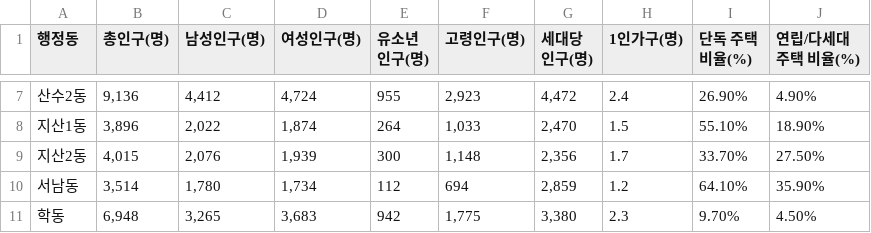
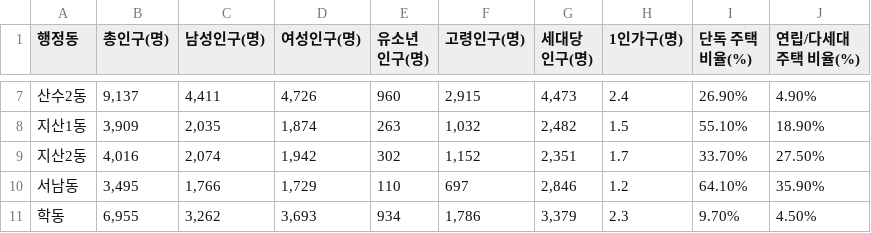
Before and after one commit to thdgkfla1-cpu/donggu-village-data, a CSV file: data.csv, drawn as a sheet; only a part is shown, gaps mark what is left out; the diff covers the shown part only; the diff names each change by its address in the sheet, - before the commit and + after, or states it on an @@ line.

```diff
--- a/data.csv
+++ b/data.csv
-B7 (총인구(명)): 9,136
+B7 (총인구(명)): 9,137
-C7 (남성인구(명)): 4,412
+C7 (남성인구(명)): 4,411
-D7 (여성인구(명)): 4,724
+D7 (여성인구(명)): 4,726
-E7 (유소년 인구(명)): 955
+E7 (유소년 인구(명)): 960
-F7 (고령인구(명)): 2,923
+F7 (고령인구(명)): 2,915
-G7 (세대당 인구(명)): 4,472
+G7 (세대당 인구(명)): 4,473
-B8 (총인구(명)): 3,896
+B8 (총인구(명)): 3,909
-C8 (남성인구(명)): 2,022
+C8 (남성인구(명)): 2,035
-E8 (유소년 인구(명)): 264
+E8 (유소년 인구(명)): 263
-F8 (고령인구(명)): 1,033
+F8 (고령인구(명)): 1,032
-G8 (세대당 인구(명)): 2,470
+G8 (세대당 인구(명)): 2,482
-B9 (총인구(명)): 4,015
+B9 (총인구(명)): 4,016
-C9 (남성인구(명)): 2,076
+C9 (남성인구(명)): 2,074
-D9 (여성인구(명)): 1,939
+D9 (여성인구(명)): 1,942
-E9 (유소년 인구(명)): 300
+E9 (유소년 인구(명)): 302
-F9 (고령인구(명)): 1,148
+F9 (고령인구(명)): 1,152
-G9 (세대당 인구(명)): 2,356
+G9 (세대당 인구(명)): 2,351
-B10 (총인구(명)): 3,514
+B10 (총인구(명)): 3,495
-C10 (남성인구(명)): 1,780
+C10 (남성인구(명)): 1,766
-D10 (여성인구(명)): 1,734
+D10 (여성인구(명)): 1,729
-E10 (유소년 인구(명)): 112
+E10 (유소년 인구(명)): 110
-F10 (고령인구(명)): 694
+F10 (고령인구(명)): 697
-G10 (세대당 인구(명)): 2,859
+G10 (세대당 인구(명)): 2,846
-B11 (총인구(명)): 6,948
+B11 (총인구(명)): 6,955
-C11 (남성인구(명)): 3,265
+C11 (남성인구(명)): 3,262
-D11 (여성인구(명)): 3,683
+D11 (여성인구(명)): 3,693
-E11 (유소년 인구(명)): 942
+E11 (유소년 인구(명)): 934
-F11 (고령인구(명)): 1,775
+F11 (고령인구(명)): 1,786
-G11 (세대당 인구(명)): 3,380
+G11 (세대당 인구(명)): 3,379
```
Also changed, not shown: 61 edited cells elsewhere in this file.
